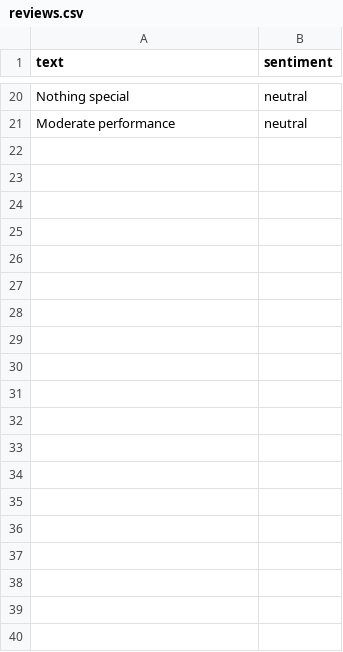
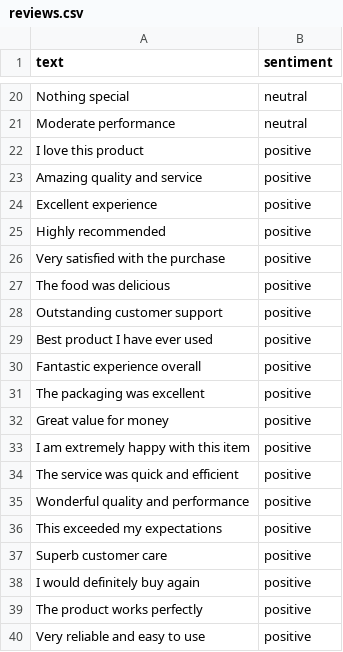
Before and after one commit to polipatiakshaya/Sentiment-Analysis, a CSV file: reviews.csv, drawn as a sheet; only a part is shown, gaps mark what is left out; the diff covers the shown part only; the diff names each change by its address in the sheet, - before the commit and + after, or states it on an @@ line.

Commit message:
Add files via upload

```diff
--- a/reviews.csv
+++ b/reviews.csv
+row 22: I love this product | positive
+row 23: Amazing quality and service | positive
+row 24: Excellent experience | positive
+row 25: Highly recommended | positive
+row 26: Very satisfied with the purchase | positive
+row 27: The food was delicious | positive
+row 28: Outstanding customer support | positive
+row 29: Best product I have ever used | positive
+row 30: Fantastic experience overall | positive
+row 31: The packaging was excellent | positive
+row 32: Great value for money | positive
+row 33: I am extremely happy with this item | positive
+row 34: The service was quick and efficient | positive
+row 35: Wonderful quality and performance | positive
+row 36: This exceeded my expectations | positive
+row 37: Superb customer care | positive
+row 38: I would definitely buy again | positive
+row 39: The product works perfectly | positive
+row 40: Very reliable and easy to use | positive
```
Also changed, not shown: 58 added rows elsewhere in this file.
